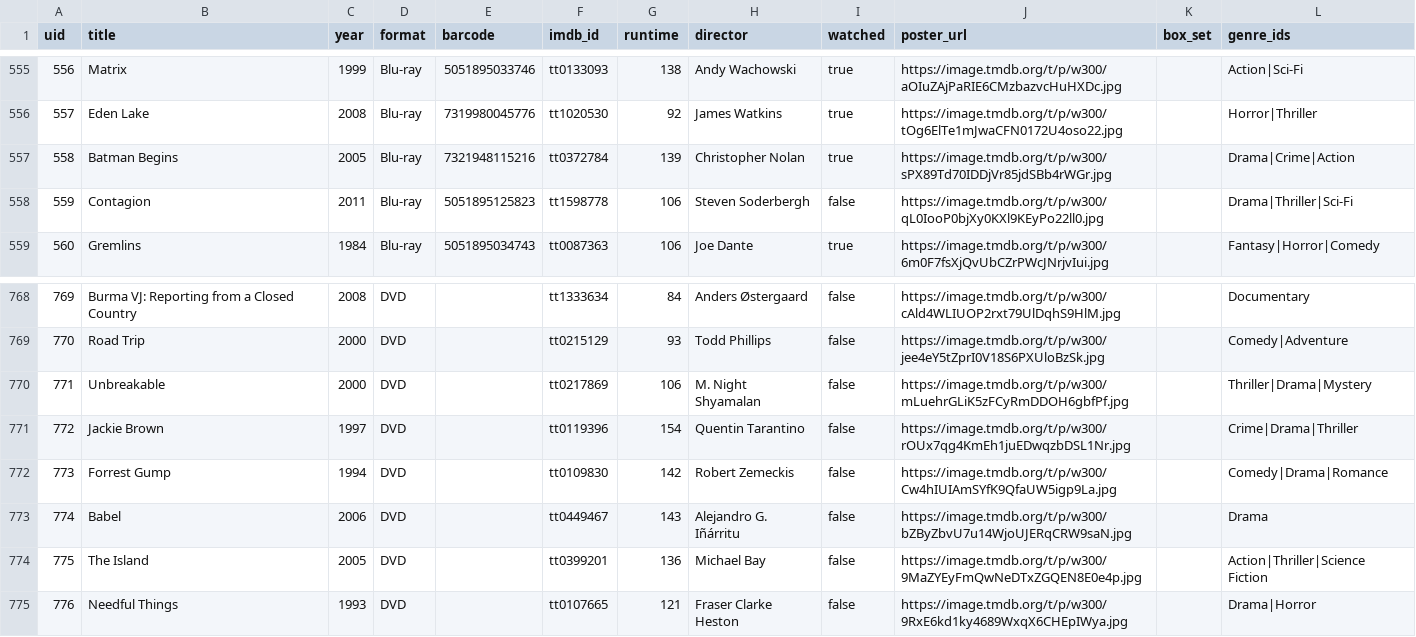
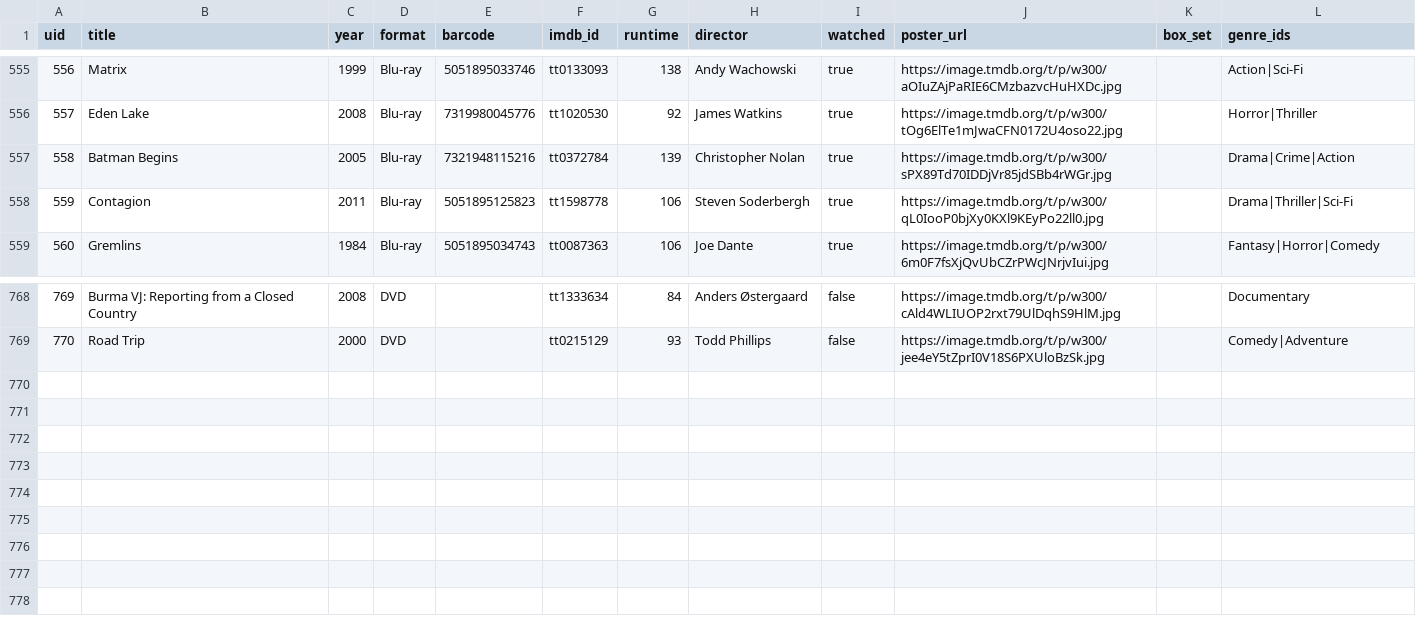
Before and after one commit to wonderdk/BeKindRewind, a CSV file: movies.csv, drawn as a sheet; only a part is shown, gaps mark what is left out.

Commit message:
Toggle watched: Contagion

```diff
--- a/movies.csv
+++ b/movies.csv
@@ -557,3 +557,3 @@
 "558","Batman Begins","2005","Blu-ray","7321948115216","tt0372784","139","Christopher Nolan","true","https://image.tmdb.org/t/p/w300/sPX89Td70IDDjVr85jdSBb4rWGr.jpg","","Drama|Crime|Action"
-"559","Contagion","2011","Blu-ray","5051895125823","tt1598778","106","Steven Soderbergh","false","https://image.tmdb.org/t/p/w300/qL0IooP0bjXy0KXl9KEyPo22ll0.jpg","","Drama|Thriller|Sci-Fi"
+"559","Contagion","2011","Blu-ray","5051895125823","tt1598778","106","Steven Soderbergh","true","https://image.tmdb.org/t/p/w300/qL0IooP0bjXy0KXl9KEyPo22ll0.jpg","","Drama|Thriller|Sci-Fi"
 "560","Gremlins","1984","Blu-ray","5051895034743","tt0087363","106","Joe Dante","true","https://image.tmdb.org/t/p/w300/6m0F7fsXjQvUbCZrPWcJNrjvIui.jpg","","Fantasy|Horror|Comedy"
@@ -769,7 +769 @@
 "770","Road Trip","2000","DVD","","tt0215129","93","Todd Phillips","false","https://image.tmdb.org/t/p/w300/jee4eY5tZprI0V18S6PXUloBzSk.jpg","","Comedy|Adventure"
-"771","Unbreakable","2000","DVD","","tt0217869","106","M. Night Shyamalan","false","https://image.tmdb.org/t/p/w300/mLuehrGLiK5zFCyRmDDOH6gbfPf.jpg","","Thriller|Drama|Mystery"
-"772","Jackie Brown","1997","DVD","","tt0119396","154","Quentin Tarantino","false","https://image.tmdb.org/t/p/w300/rOUx7qg4KmEh1juEDwqzbDSL1Nr.jpg","","Crime|Drama|Thriller"
-"773","Forrest Gump","1994","DVD","","tt0109830","142","Robert Zemeckis","false","https://image.tmdb.org/t/p/w300/Cw4hIUIAmSYfK9QfaUW5igp9La.jpg","","Comedy|Drama|Romance"
-"774","Babel","2006","DVD","","tt0449467","143","Alejandro G. Iñárritu","false","https://image.tmdb.org/t/p/w300/bZByZbvU7u14WjoUJERqCRW9saN.jpg","","Drama"
-"775","The Island","2005","DVD","","tt0399201","136","Michael Bay","false","https://image.tmdb.org/t/p/w300/9MaZYEyFmQwNeDTxZGQEN8E0e4p.jpg","","Action|Thriller|Science Fiction"
-"776","Needful Things","1993","DVD","","tt0107665","121","Fraser Clarke Heston","false","https://image.tmdb.org/t/p/w300/9RxE6kd1ky4689WxqX6CHEpIWya.jpg","","Drama|Horror"
```
